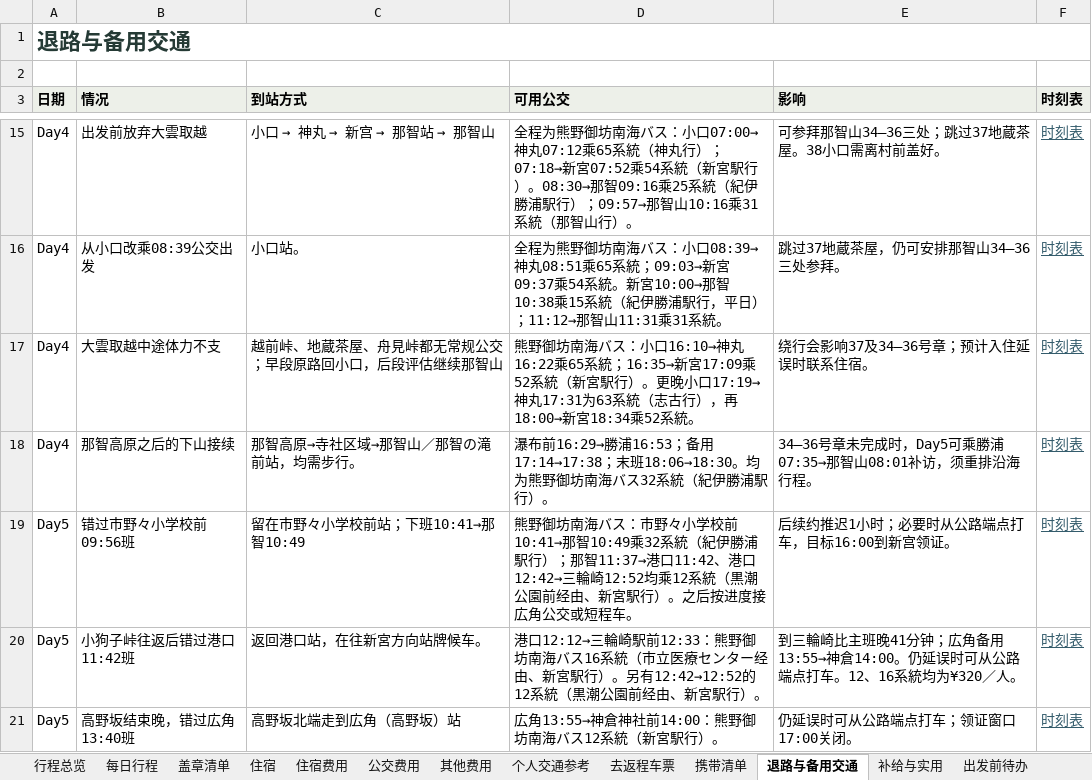
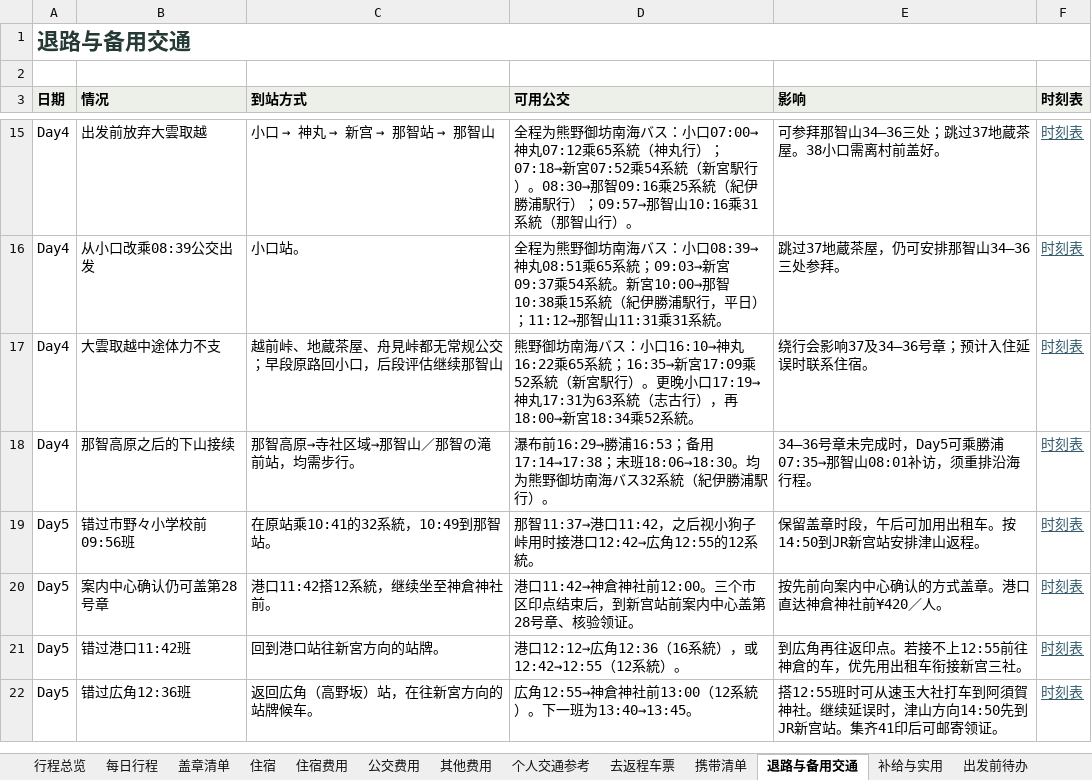
Before and after one commit to poseidon-flechazo/kumano-kodo, an Excel workbook: itinerary.xlsx, sheet 退路与备用交通, drawn as a sheet; only a part is shown, gaps mark what is left out; values as stored, in another font and other column widths than the file's, no borders; removed rows and columns are numbered as before the commit, all else as after; the diff names each change by its address in the sheet, - before the commit and + after, or states it on an @@ line.

```diff
--- a/itinerary.xlsx (sheet 退路与备用交通)
+++ b/itinerary.xlsx (sheet 退路与备用交通)
-C19 (到站方式): 留在市野々小学校前站；下班10:41→那智10:49
+C19 (到站方式): 在原站乘10:41的32系統，10:49到那智站。
-D19 (可用公交): 熊野御坊南海バス：市野々小学校前10:41→那智10:49乘32系統（紀伊勝浦駅行）；那智11:37→港口11:42、港口12:42→三輪崎12:52均乘12系統（黒潮公園前经由、新宮駅行）。之后按进度接広角公交或短程车。
+D19 (可用公交): 那智11:37→港口11:42，之后视小狗子峠用时接港口12:42→広角12:55的12系統。
-E19 (影响): 后续约推迟1小时；必要时从公路端点打车，目标16:00到新宫领证。
+E19 (影响): 保留盖章时段，午后可加用出租车。按14:50到JR新宫站安排津山返程。
+row 20: Day5 | 案内中心确认仍可盖第28号章 | 港口11:42搭12系統，继续坐至神倉神社前。 | 港口11:42→神倉神社前12:00。三个市区印点结束后，到新宫站前案内中心盖第28号章、核验领证。 | 按先前向案内中心确认的方式盖章。港口直达神倉神社前¥420／人。 | 时刻表
-B21 (情况): 小狗子峠往返后错过港口11:42班
+B21 (情况): 错过港口11:42班
-C21 (到站方式): 返回港口站，在往新宮方向站牌候车。
+C21 (到站方式): 回到港口站往新宮方向的站牌。
-D21 (可用公交): 港口12:12→三輪崎駅前12:33：熊野御坊南海バス16系統（市立医療センター经由、新宮駅行）。另有12:42→12:52的12系統（黒潮公園前经由、新宮駅行）。
+D21 (可用公交): 港口12:12→広角12:36（16系統），或12:42→12:55（12系統）。
-E21 (影响): 到三輪崎比主班晚41分钟；広角备用13:55→神倉14:00。仍延误时可从公路端点打车。12、16系統均为¥320／人。
+E21 (影响): 到広角再往返印点。若接不上12:55前往神倉的车，优先用出租车衔接新宫三社。
-row 21: Day5 | 高野坂结束晚，错过広角13:40班 | 高野坂北端走到広角（高野坂）站 | 広角13:55→神倉神社前14:00：熊野御坊南海バス12系統（新宮駅行）。 | 仍延误时可从公路端点打车；领证窗口17:00关闭。 | 时刻表
+row 22: Day5 | 错过広角12:36班 | 返回広角（高野坂）站，在往新宮方向的站牌候车。 | 広角12:55→神倉神社前13:00（12系統）。下一班为13:40→13:45。 | 搭12:55班时可从速玉大社打车到阿須賀神社。继续延误时，津山方向14:50先到JR新宫站。集齐41印后可邮寄领证。 | 时刻表
```
Also changed, not shown: sheet 个人交通参考, sheet 每日行程, sheet 盖章清单, sheet 公交费用, sheet 出发前待办, sheet 补给与实用, 1 more sheet, 7 other files.
